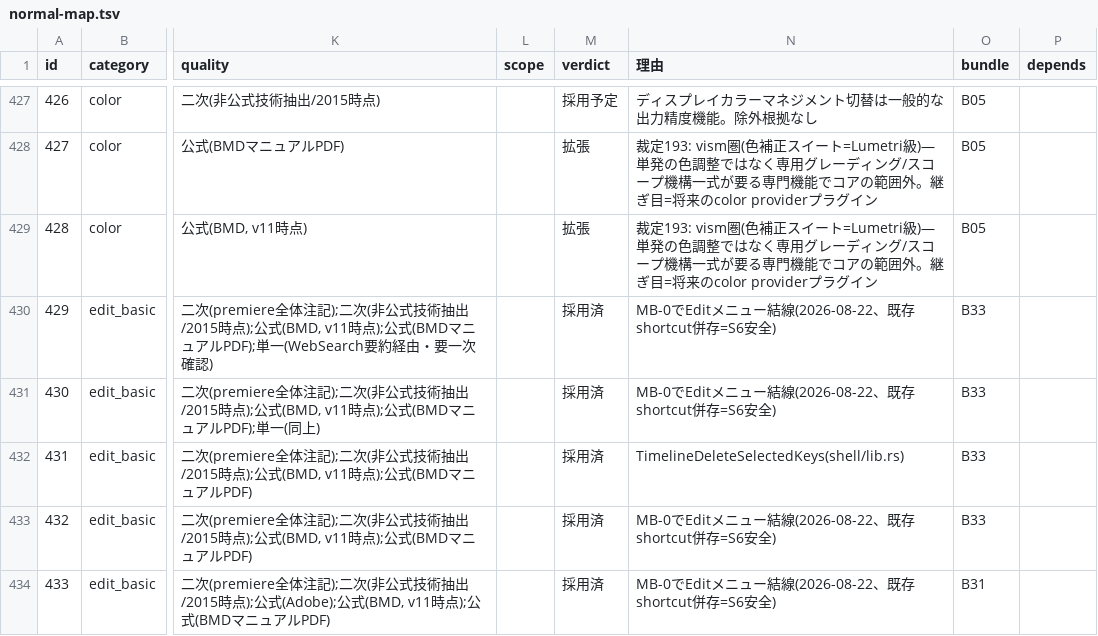
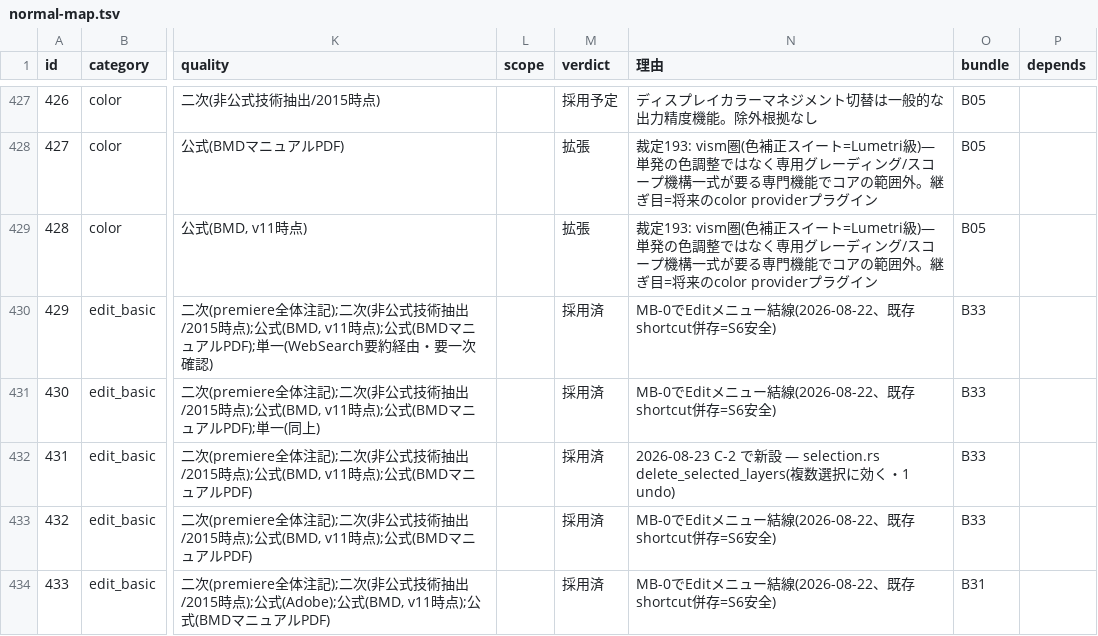
Before and after one commit to oshikaidesu/Motolii, a TSV file: next/reference/normal-map.tsv, drawn as a sheet; only a part is shown, gaps mark what is left out; the diff covers the shown part only; the diff names each change by its address in the sheet, - before the commit and + after, or states it on an @@ line.

```diff
--- a/next/reference/normal-map.tsv
+++ b/next/reference/normal-map.tsv
-N432 (理由): TimelineDeleteSelectedKeys(shell/lib.rs)
+N432 (理由): 2026-08-23 C-2 で新設 — selection.rs delete_selected_layers(複数選択に効く・1 undo)
```
Also changed, not shown: 10 edited cells elsewhere in this file, 3 other files.
